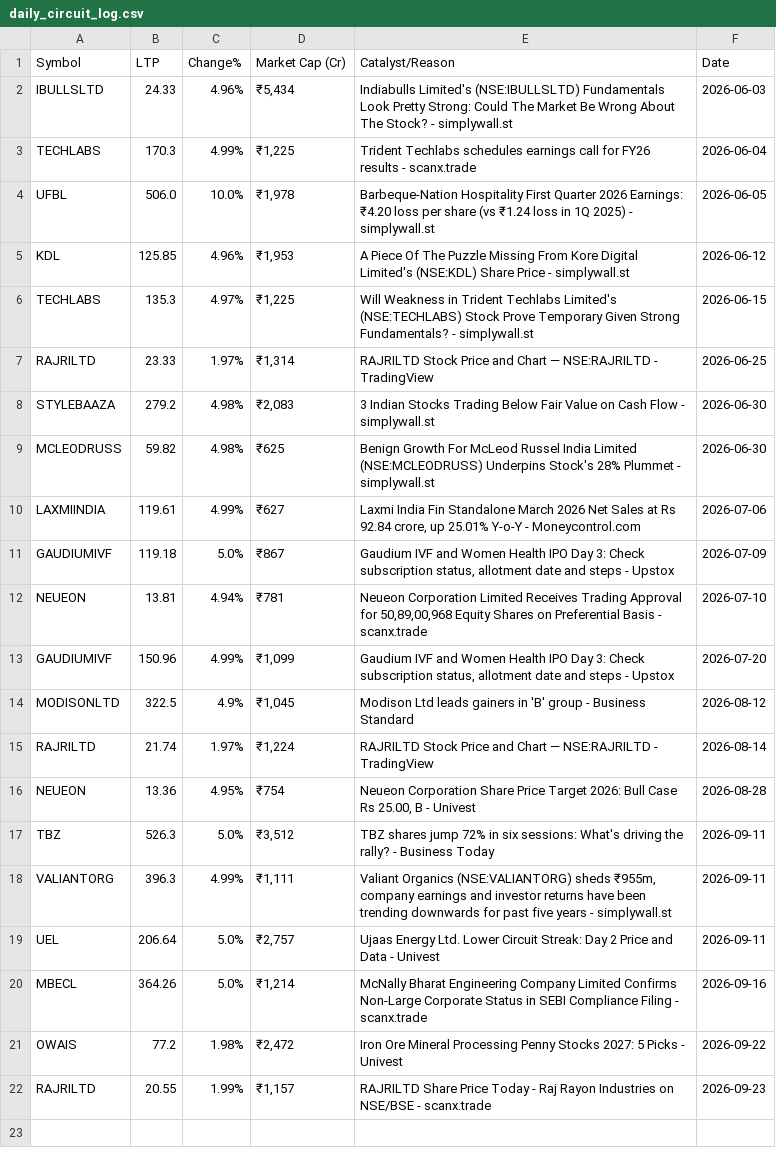
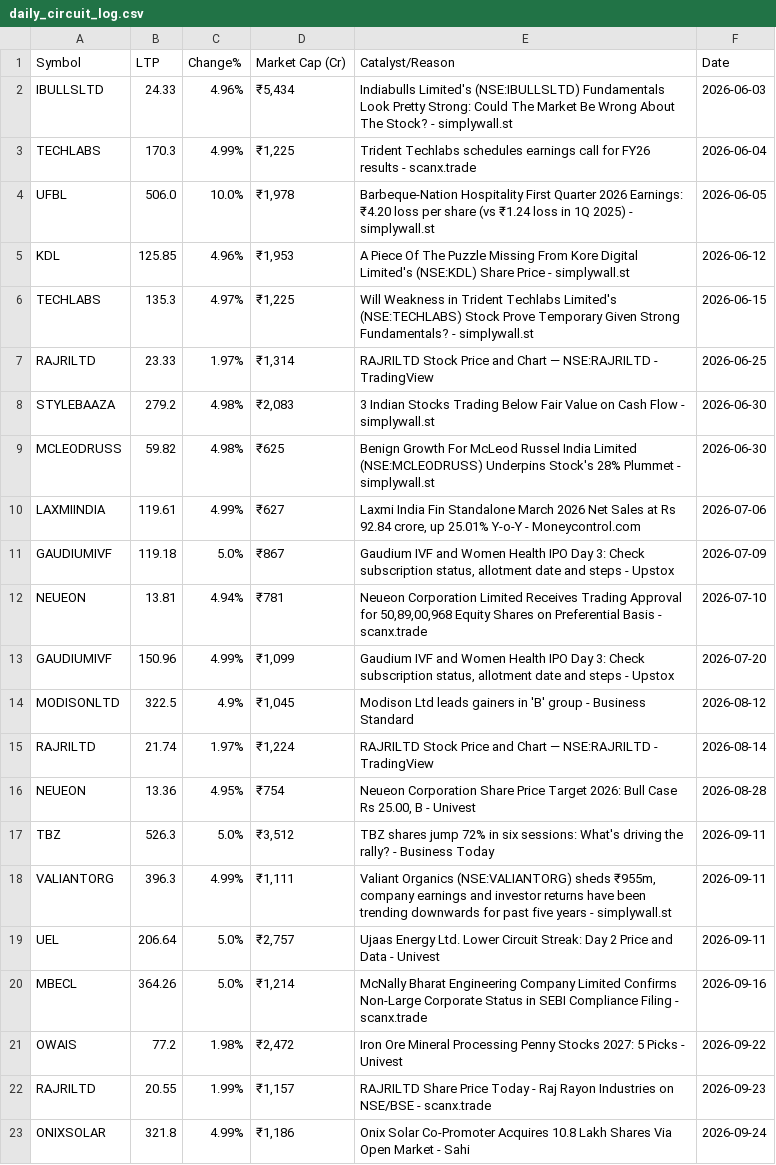
Before and after one commit to barverohit80/automation-test-framework, a CSV file: daily_circuit_log.csv, drawn as a sheet; the diff names each change by its address in the sheet, - before the commit and + after, or states it on an @@ line.

```diff
--- a/daily_circuit_log.csv
+++ b/daily_circuit_log.csv
+row 23: ONIXSOLAR | 321.8 | 4.99% | ₹1,186 | Onix Solar Co-Promoter Acquires 10.8 Lakh Shares Via Open Market - Sahi | 2026-09-24
```
